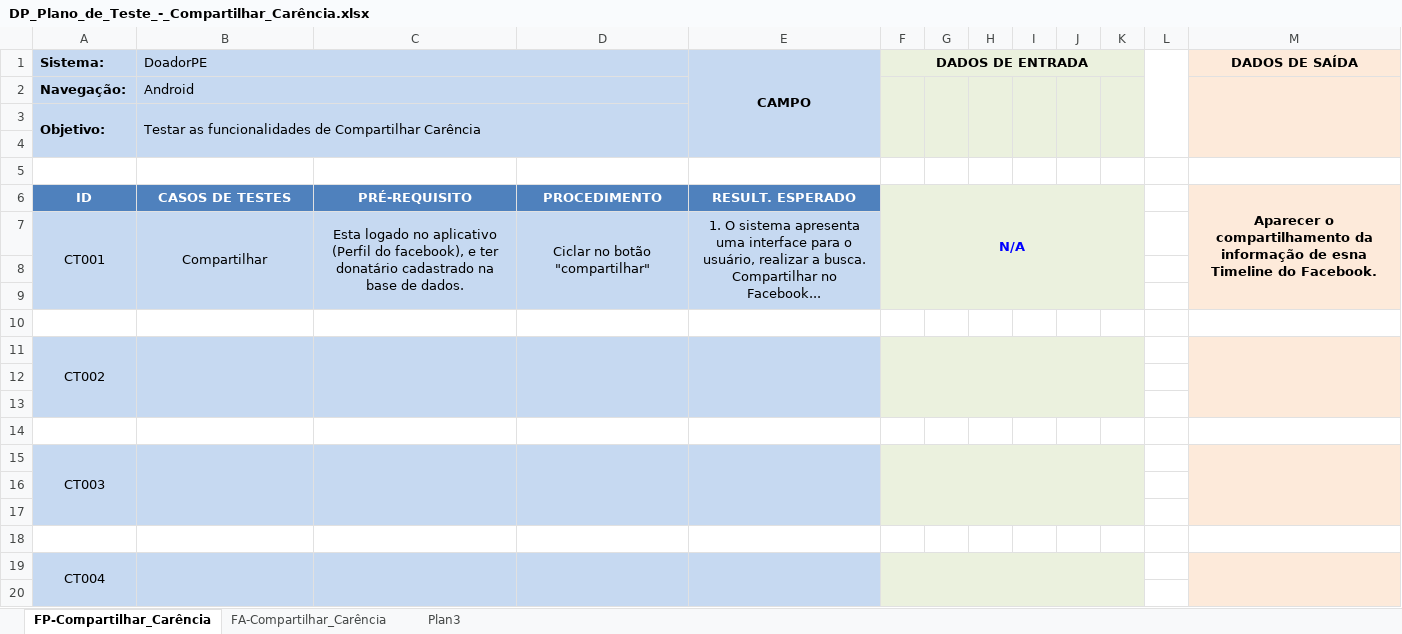
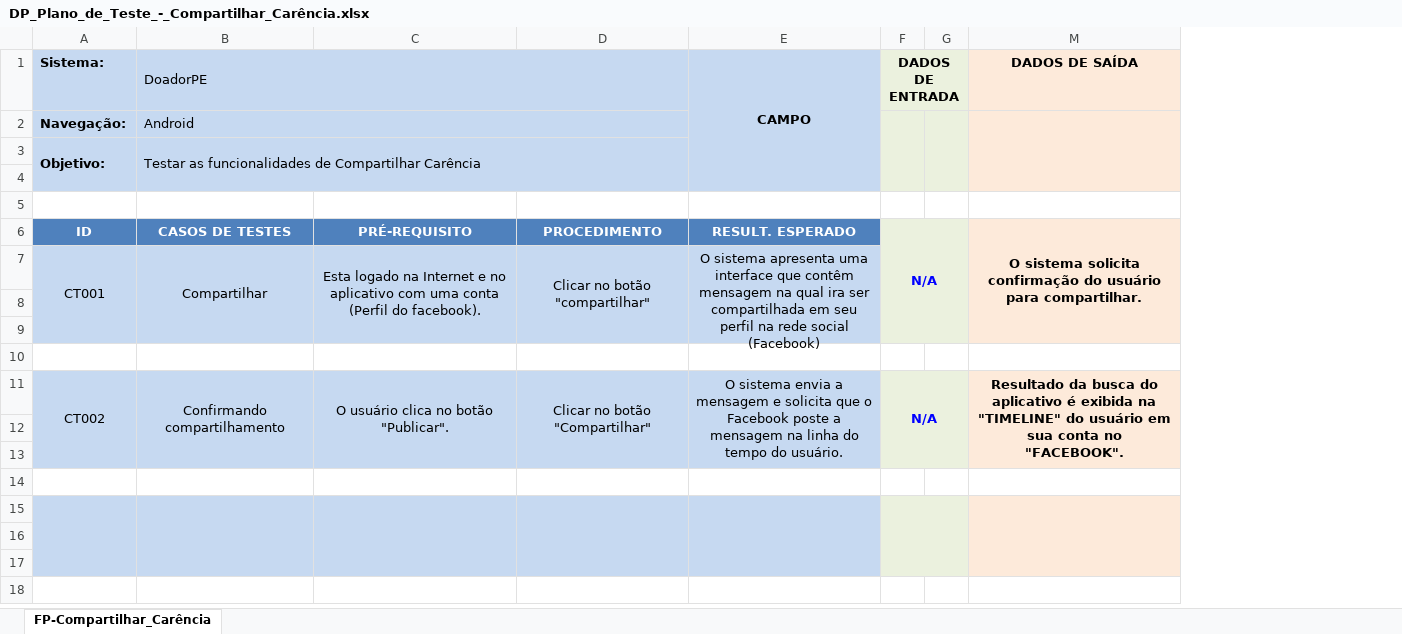
Before and after one commit to djadrianodez/Projeto-de-Software, an Excel workbook: teste/DP_Plano_de_Teste_-_Compartilhar_Carência.xlsx, sheet FP-Compartilhar_Carência, drawn as a sheet; only a part is shown; values as stored, in another font and other column widths than the file's, no borders; conditional formats not drawn; removed rows and columns are numbered as before the commit, all else as after; the diff covers the shown part only; the diff names each change by its address in the sheet, - before the commit and + after, or states it on an @@ line.

Commit message:
Organizando: DP_Plano_de_Teste_-_Compartilhar_Carência
Organizando: DP_Plano_de_Teste_-_Compartilhar_Carência

```diff
--- a/teste/DP_Plano_de_Teste_-_Compartilhar_Carência.xlsx (sheet FP-Compartilhar_Carência)
+++ b/teste/DP_Plano_de_Teste_-_Compartilhar_Carência.xlsx (sheet FP-Compartilhar_Carência)
-sheet tab: FA-Compartilhar_Carência
-sheet tab: Plan3
@@ column H hidden, empty @@
@@ column I hidden, empty @@
@@ column J hidden, empty @@
@@ column K hidden, empty @@
@@ column L hidden, empty @@
-M6 (DADOS DE SAÍDA): Aparecer o compartilhamento da informação de esna Timeline do Facebook.
+M6 (DADOS DE SAÍDA): O sistema solicita confirmação do usuário para compartilhar.
-C7: Esta logado no aplicativo (Perfil do facebook), e ter donatário cadastrado na base de dados.
+C7: Esta logado na Internet e no aplicativo com uma conta (Perfil do facebook).
-D7: Ciclar no botão "compartilhar"
+D7: Clicar no botão "compartilhar"
-E7 (CAMPO): 1. O sistema apresenta uma interface para o usuário, realizar a busca. Compartilhar no Facebook...
+E7 (CAMPO): O sistema apresenta uma interface que contêm mensagem na qual ira ser compartilhada em seu perfil na rede social (Facebook)
-row 11: CT002
+row 11: CT002 | Confirmando compartilhamento | O usuário clica no botão "Publicar". | Clicar no botão "Compartilhar" | O sistema envia a mensagem e solicita que o Facebook poste a mensagem na linha do tempo do usuário. | N/A |  | Resultado da busca do aplicativo é exibida na "TIMELINE" do usuário em sua conta no "FACEBOOK".
-row 15: CT003
-A15:C15 fill: none
+A15:C15 fill: #C6D9F1
+A15:A17 merged
+B15:B17 merged
+C15:C17 merged
+D15:D17 merged
+E15:E17 merged
-F15 fill: none
+F15 fill: #EBF1DE
+F15:G17 merged
-M15 fill: none
+M15 fill: #FDEADA
+M15:M17 merged
-D17:E17 fill: none
+D17:E17 fill: #C6D9F1
-row 19: CT004
-D18:E18 fill: #C6D9F1
+D18:E18 fill: none
```
Also changed, not shown: 2 added rows, 1 edited cell, cell formats and merged cells elsewhere in this sheet.
